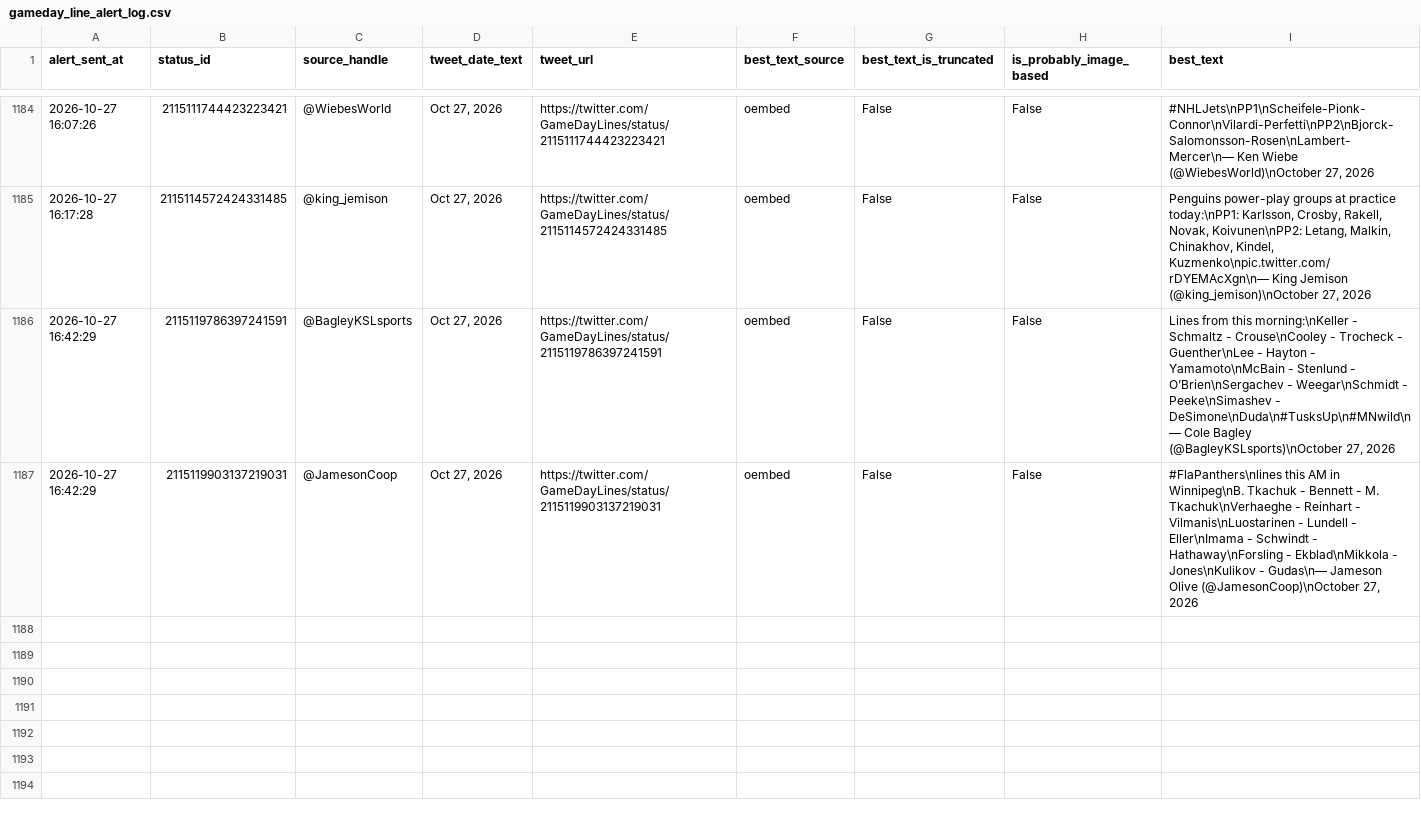
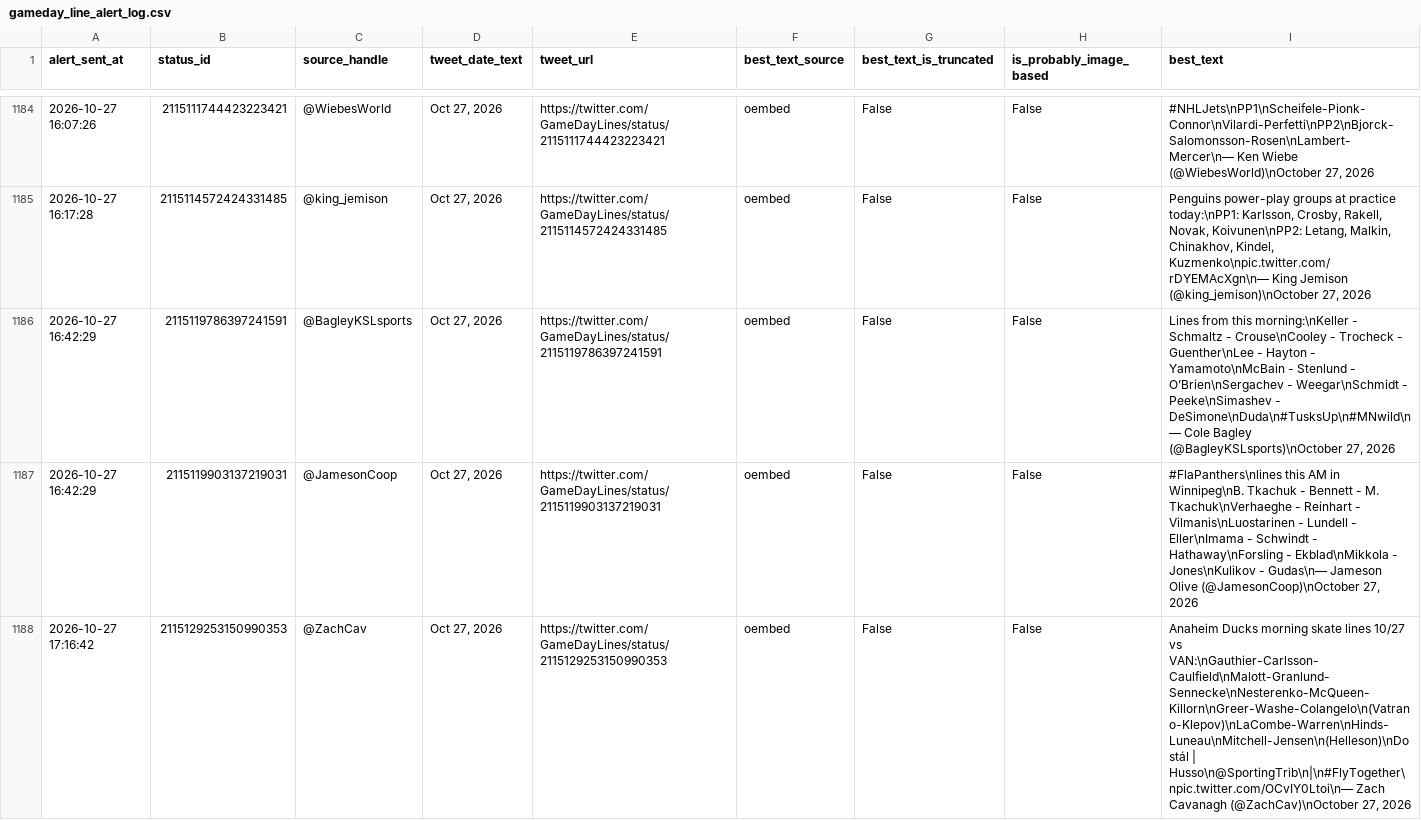
Before and after one commit to ajpayzant/nhl-line-alert-bot, a CSV file: gameday_line_alert_log.csv, drawn as a sheet; only a part is shown, gaps mark what is left out; the diff covers the shown part only; the diff names each change by its address in the sheet, - before the commit and + after, or states it on an @@ line.

```diff
--- a/gameday_line_alert_log.csv
+++ b/gameday_line_alert_log.csv
+row 1188: 2026-10-27 17:16:42 | 2115129253150990353 | @ZachCav | Oct 27, 2026 | https://twitter.com/GameDayLines/status/2115129253150990353 | oembed | False | False | Anaheim Ducks morning skate lines 10/27 vs VAN:\nGauthier-Carlsson-Caulfield\nMalott-Granlund-Sennecke\nNesterenko-McQueen-Killorn\nGreer-Washe-Colangelo\n(Vatrano-Klepov)\nLaCombe-Warren\nHinds-Luneau\nMitchell-Jensen\n(Helleson)\nDostál | Husso\n@SportingTrib\n|\n#FlyTogether\npic.twitter.com/OCvIY0Ltoi\n— Zach Cavanagh (@ZachCav)\nOctober 27, 2026
```
Also changed, not shown: 1 added row elsewhere in this file, 1 other file.
